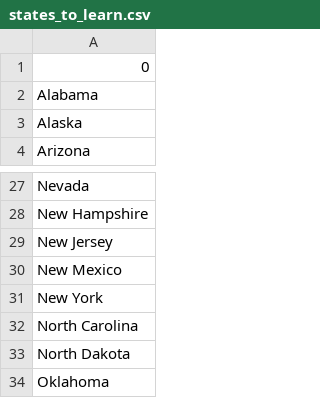
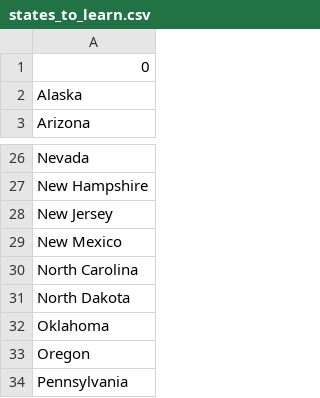
Before and after one commit to AXL-29/Python-BootCamp, a CSV file: 025. Working with CSV Data and The Pandas Library/US States Game/states_to_learn.csv, drawn as a sheet; only a part is shown, gaps mark what is left out; the shorter side is filled out with more unchanged rows; the diff names each change by its address in the sheet, - before the commit and + after, or states it on an @@ line.

Commit message:
Learn about Tkinter GUI

```diff
--- a/025. Working with CSV Data and The Pandas Library/US States Game/states_to_learn.csv
+++ b/025. Working with CSV Data and The Pandas Library/US States Game/states_to_learn.csv
-row 2: Alabama
-row 31: New York
```
Also changed, not shown: 1 other file.
